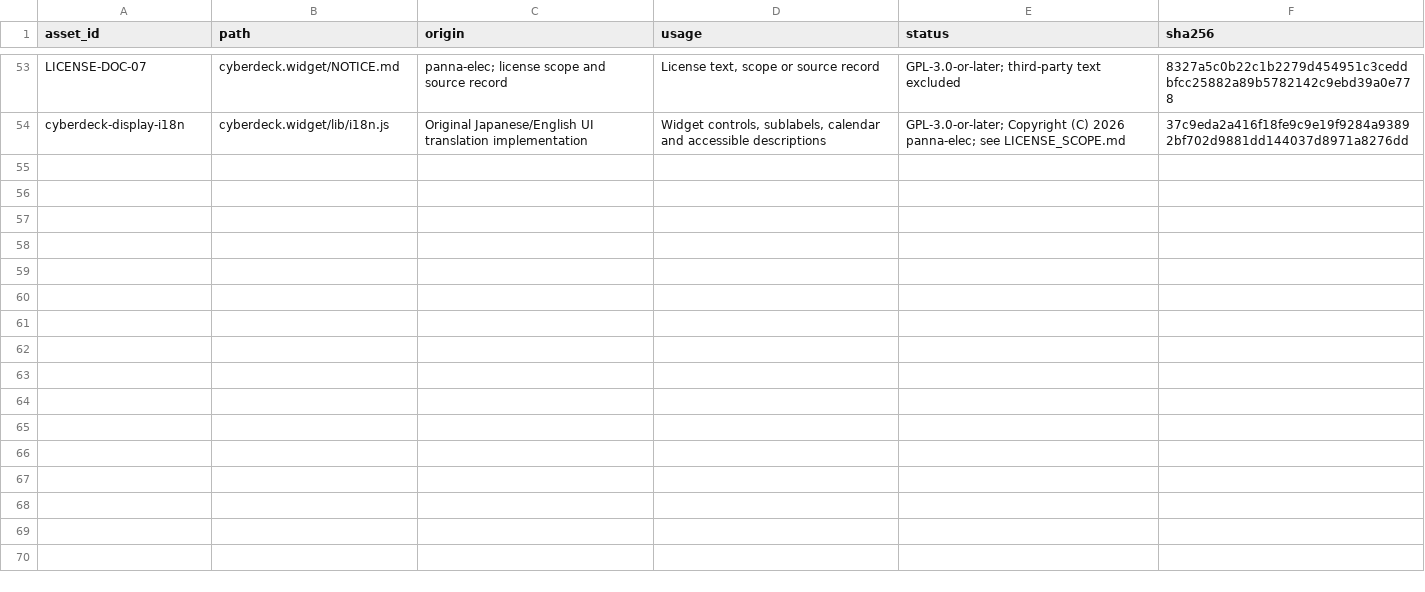
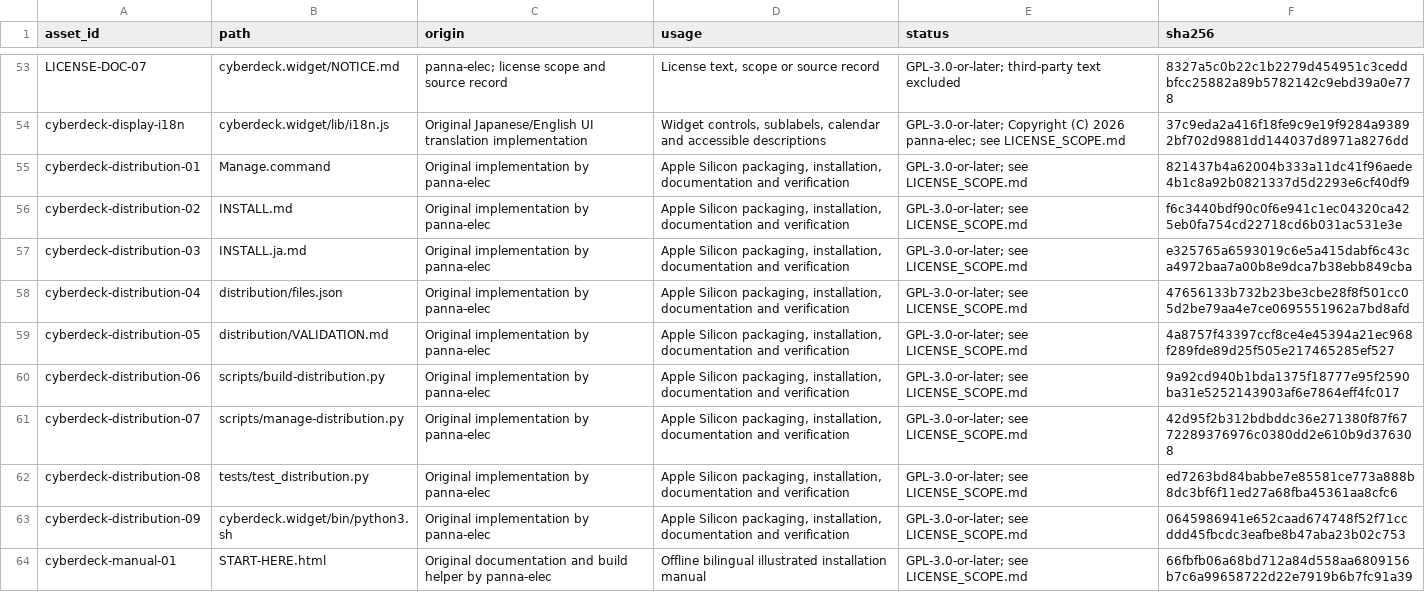
Before and after one commit to panna-elec/widget-design-original-cp, a CSV file: asset-inventory.csv, drawn as a sheet; only a part is shown, gaps mark what is left out; the diff covers the shown part only.

Commit message:
Prepare Apple Silicon packaging and bilingual illustrated installation guides

```diff
--- a/asset-inventory.csv
+++ b/asset-inventory.csv
@@ -54 +54,11 @@ LICENSE-DOC-07,cyberdeck.widget/NOTICE.md,panna-elec; license scope and source r
 cyberdeck-display-i18n,cyberdeck.widget/lib/i18n.js,Original Japanese/English UI translation implementation,"Widget controls, sublabels, calendar and accessible descriptions",GPL-3.0-or-later; Copyright (C) 2026 panna-elec; see LICENSE_SCOPE.md,37c9eda2a416f18fe9c9e19f9284a93892bf702d9881dd144037d8971a8276dd
+cyberdeck-distribution-01,Manage.command,Original implementation by panna-elec,"Apple Silicon packaging, installation, documentation and verification",GPL-3.0-or-later; see LICENSE_SCOPE.md,821437b4a62004b333a11dc41f96aede4b1c8a92b0821337d5d2293e6cf40df9
+cyberdeck-distribution-02,INSTALL.md,Original implementation by panna-elec,"Apple Silicon packaging, installation, documentation and verification",GPL-3.0-or-later; see LICENSE_SCOPE.md,f6c3440bdf90c0f6e941c1ec04320ca425eb0fa754cd22718cd6b031ac531e3e
+cyberdeck-distribution-03,INSTALL.ja.md,Original implementation by panna-elec,"Apple Silicon packaging, installation, documentation and verification",GPL-3.0-or-later; see LICENSE_SCOPE.md,e325765a6593019c6e5a415dabf6c43ca4972baa7a00b8e9dca7b38ebb849cba
+cyberdeck-distribution-04,distribution/files.json,Original implementation by panna-elec,"Apple Silicon packaging, installation, documentation and verification",GPL-3.0-or-later; see LICENSE_SCOPE.md,47656133b732b23be3cbe28f8f501cc05d2be79aa4e7ce0695551962a7bd8afd
+cyberdeck-distribution-05,distribution/VALIDATION.md,Original implementation by panna-elec,"Apple Silicon packaging, installation, documentation and verification",GPL-3.0-or-later; see LICENSE_SCOPE.md,4a8757f43397ccf8ce4e45394a21ec968f289fde89d25f505e217465285ef527
+cyberdeck-distribution-06,scripts/build-distribution.py,Original implementation by panna-elec,"Apple Silicon packaging, installation, documentation and verification",GPL-3.0-or-later; see LICENSE_SCOPE.md,9a92cd940b1bda1375f18777e95f2590ba31e5252143903af6e7864eff4fc017
+cyberdeck-distribution-07,scripts/manage-distribution.py,Original implementation by panna-elec,"Apple Silicon packaging, installation, documentation and verification",GPL-3.0-or-later; see LICENSE_SCOPE.md,42d95f2b312bdbddc36e271380f87f6772289376976c0380dd2e610b9d376308
+cyberdeck-distribution-08,tests/test_distribution.py,Original implementation by panna-elec,"Apple Silicon packaging, installation, documentation and verification",GPL-3.0-or-later; see LICENSE_SCOPE.md,ed7263bd84babbe7e85581ce773a888b8dc3bf6f11ed27a68fba45361aa8cfc6
+cyberdeck-distribution-09,cyberdeck.widget/bin/python3.sh,Original implementation by panna-elec,"Apple Silicon packaging, installation, documentation and verification",GPL-3.0-or-later; see LICENSE_SCOPE.md,0645986941e652caad674748f52f71ccddd45fbcdc3eafbe8b47aba23b02c753
+cyberdeck-manual-01,START-HERE.html,Original documentation and build helper by panna-elec,Offline bilingual illustrated installation manual,GPL-3.0-or-later; see LICENSE_SCOPE.md,66fbfb06a68bd712a84d558aa6809156b7c6a99658722d22e7919b6b7fc91a39
```
Also changed, not shown: 10 added rows and 3 edited cells elsewhere in this file, 30 other files.
